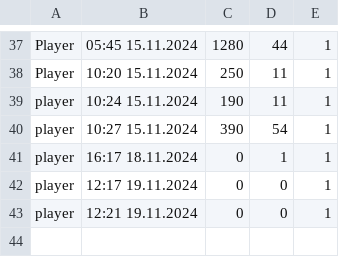
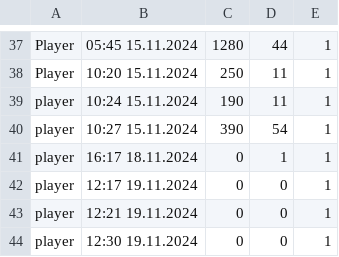
Before and after one commit to Nemkof/Pacman-Among-Us, a CSV file: history.csv, drawn as a sheet; only a part is shown, gaps mark what is left out; the diff names each change by its address in the sheet, - before the commit and + after, or states it on an @@ line.

```diff
--- a/history.csv
+++ b/history.csv
+row 44: player | 12:30 19.11.2024 | 0 | 0 | 1
```
Also changed, not shown: 24 other files.
